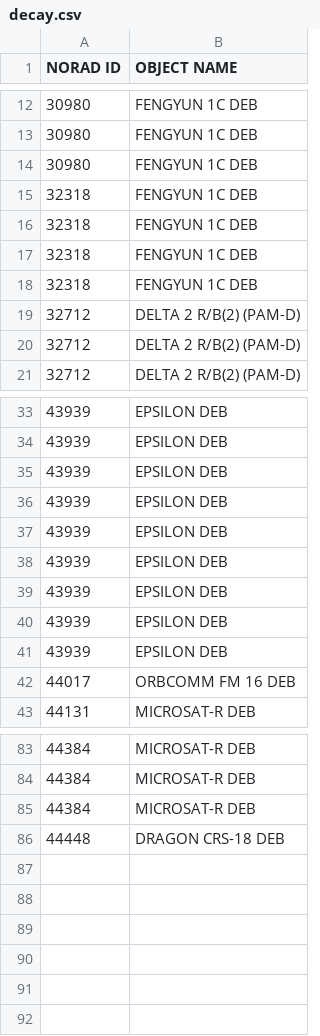
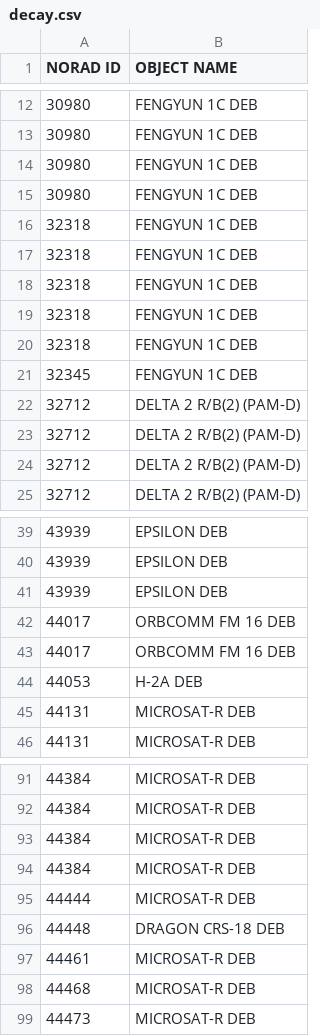
Before and after one commit to TrellixVulnTeam/satelliteTracker_1JNC, a CSV file: static/data/decay.csv, drawn as a sheet; only a part is shown, gaps mark what is left out; the diff covers the shown part only.

```diff
--- a/static/data/decay.csv
+++ b/static/data/decay.csv
@@ -14,2 +14,3 @@ NORAD ID,OBJECT NAME
 30980,FENGYUN 1C DEB
+30980,FENGYUN 1C DEB
 32318,FENGYUN 1C DEB
@@ -18,2 +19,5 @@ NORAD ID,OBJECT NAME
 32318,FENGYUN 1C DEB
+32318,FENGYUN 1C DEB
+32345,FENGYUN 1C DEB
+32712,DELTA 2 R/B(2) (PAM-D)
 32712,DELTA 2 R/B(2) (PAM-D)
@@ -35,9 +41,6 @@ NORAD ID,OBJECT NAME
 43939,EPSILON DEB
-43939,EPSILON DEB
-43939,EPSILON DEB
-43939,EPSILON DEB
-43939,EPSILON DEB
-43939,EPSILON DEB
-43939,EPSILON DEB
 44017,ORBCOMM FM 16 DEB
+44017,ORBCOMM FM 16 DEB
+44053,H-2A DEB
+44131,MICROSAT-R DEB
 44131,MICROSAT-R DEB
@@ -85,2 +93,7 @@ NORAD ID,OBJECT NAME
 44384,MICROSAT-R DEB
+44384,MICROSAT-R DEB
+44444,MICROSAT-R DEB
 44448,DRAGON CRS-18 DEB
+44461,MICROSAT-R DEB
+44468,MICROSAT-R DEB
+44473,MICROSAT-R DEB
```
Also changed, not shown: 9 added rows, 2 removed rows and 1 edited cell elsewhere in this file, 3 other files.
